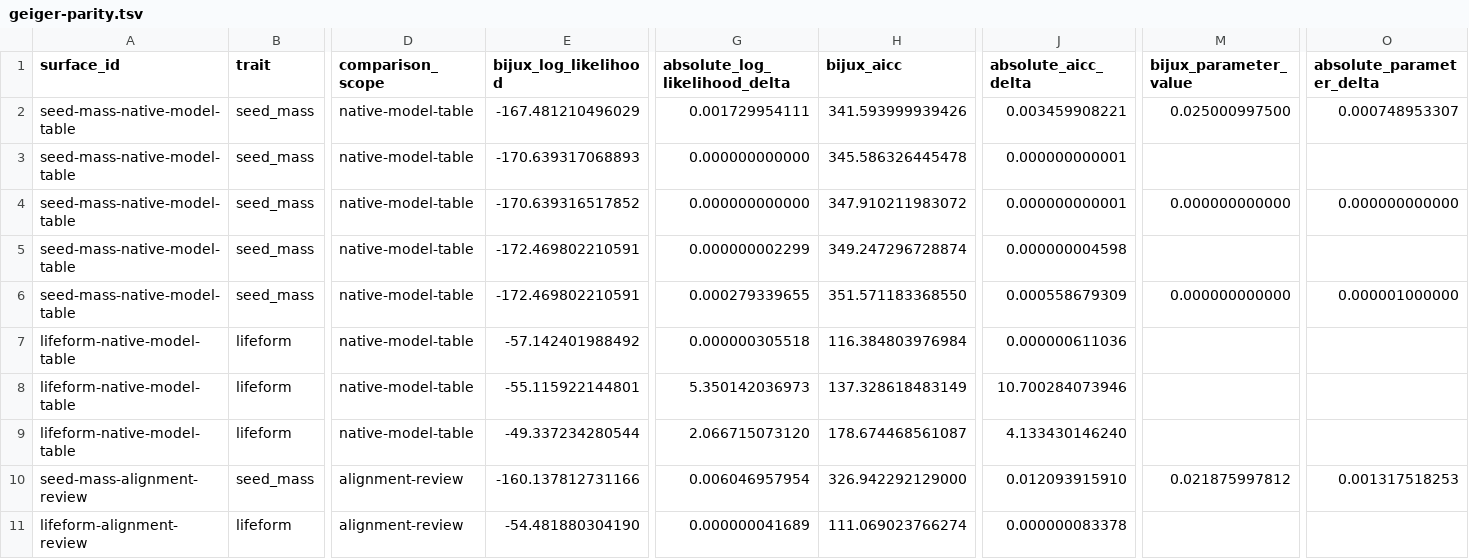
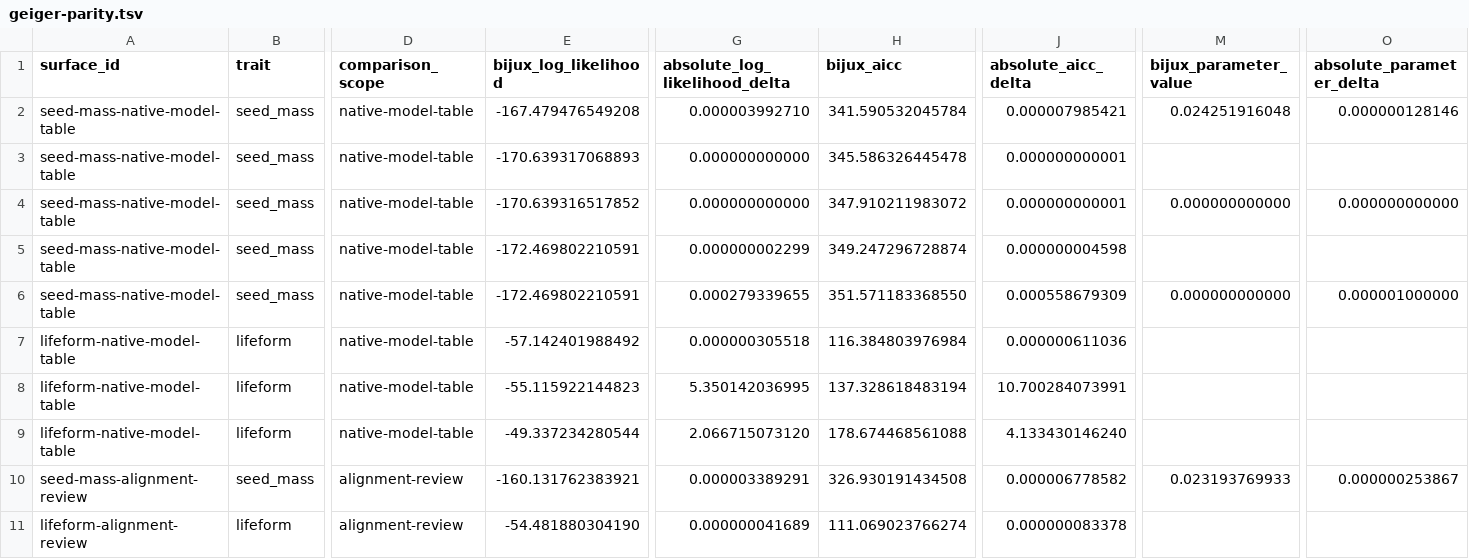
Before and after one commit to bijux/bijux-phylogenetics, a TSV file: packages/bijux-phylogenetics/src/bijux_phylogenetics/resources/benchmarks/real_dataset_macroevolution/expected/geiger-parity.tsv, drawn as a sheet; only a part is shown, gaps mark what is left out; the diff names each change by its address in the sheet, - before the commit and + after, or states it on an @@ line.

```diff
--- a/packages/bijux-phylogenetics/src/bijux_phylogenetics/resources/benchmarks/real_dataset_macroevolution/expected/geiger-parity.tsv
+++ b/packages/bijux-phylogenetics/src/bijux_phylogenetics/resources/benchmarks/real_dataset_macroevolution/expected/geiger-parity.tsv
-E2 (bijux_log_likelihood): -167.481210496029
+E2 (bijux_log_likelihood): -167.479476549208
-G2 (absolute_log_likelihood_delta): 0.001729954111
+G2 (absolute_log_likelihood_delta): 0.000003992710
-H2 (bijux_aicc): 341.593999939426
+H2 (bijux_aicc): 341.590532045784
-J2 (absolute_aicc_delta): 0.003459908221
+J2 (absolute_aicc_delta): 0.000007985421
-M2 (bijux_parameter_value): 0.025000997500
+M2 (bijux_parameter_value): 0.024251916048
-O2 (absolute_parameter_delta): 0.000748953307
+O2 (absolute_parameter_delta): 0.000000128146
-E8 (bijux_log_likelihood): -55.115922144801
+E8 (bijux_log_likelihood): -55.115922144823
-G8 (absolute_log_likelihood_delta): 5.350142036973
+G8 (absolute_log_likelihood_delta): 5.350142036995
-H8 (bijux_aicc): 137.328618483149
+H8 (bijux_aicc): 137.328618483194
-J8 (absolute_aicc_delta): 10.700284073946
+J8 (absolute_aicc_delta): 10.700284073991
-H9 (bijux_aicc): 178.674468561087
+H9 (bijux_aicc): 178.674468561088
-E10 (bijux_log_likelihood): -160.137812731166
+E10 (bijux_log_likelihood): -160.131762383921
-G10 (absolute_log_likelihood_delta): 0.006046957954
+G10 (absolute_log_likelihood_delta): 0.000003389291
-H10 (bijux_aicc): 326.942292129000
+H10 (bijux_aicc): 326.930191434508
-J10 (absolute_aicc_delta): 0.012093915910
+J10 (absolute_aicc_delta): 0.000006778582
-M10 (bijux_parameter_value): 0.021875997812
+M10 (bijux_parameter_value): 0.023193769933
-O10 (absolute_parameter_delta): 0.001317518253
+O10 (absolute_parameter_delta): 0.000000253867
```
Also changed, not shown: packages/bijux-phylogenetics/src/bijux_phylogenetics/resources/benchmarks/real_dataset_macroevolution/expected/benchmark-summary.tsv, packages/bijux-phylogenetics/src/bijux_phylogenetics/resources/benchmarks/real_dataset_macroevolution/expected/model-table.tsv, 2 other files.
